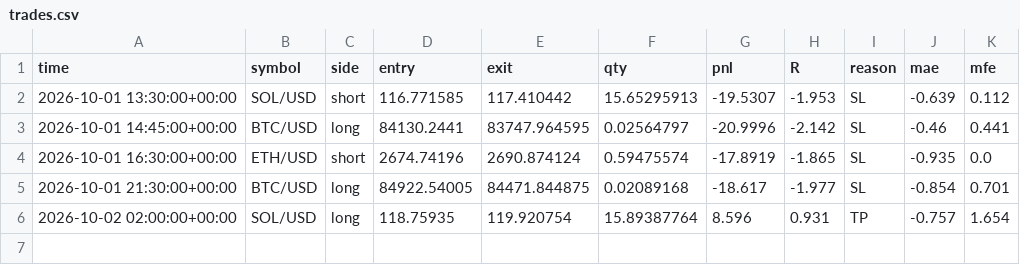
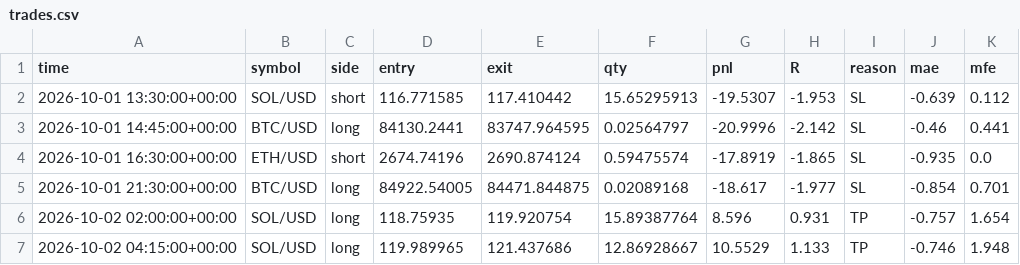
Before and after one commit to jrirliverpool-ctrl/futures-bot, a CSV file: trades.csv, drawn as a sheet; the diff names each change by its address in the sheet, - before the commit and + after, or states it on an @@ line.

```diff
--- a/trades.csv
+++ b/trades.csv
+row 7: 2026-10-02 04:15:00+00:00 | SOL/USD | long | 119.989965 | 121.437686 | 12.86928667 | 10.5529 | 1.133 | TP | -0.746 | 1.948
```
Also changed, not shown: signals_log.csv, 1 other file.
